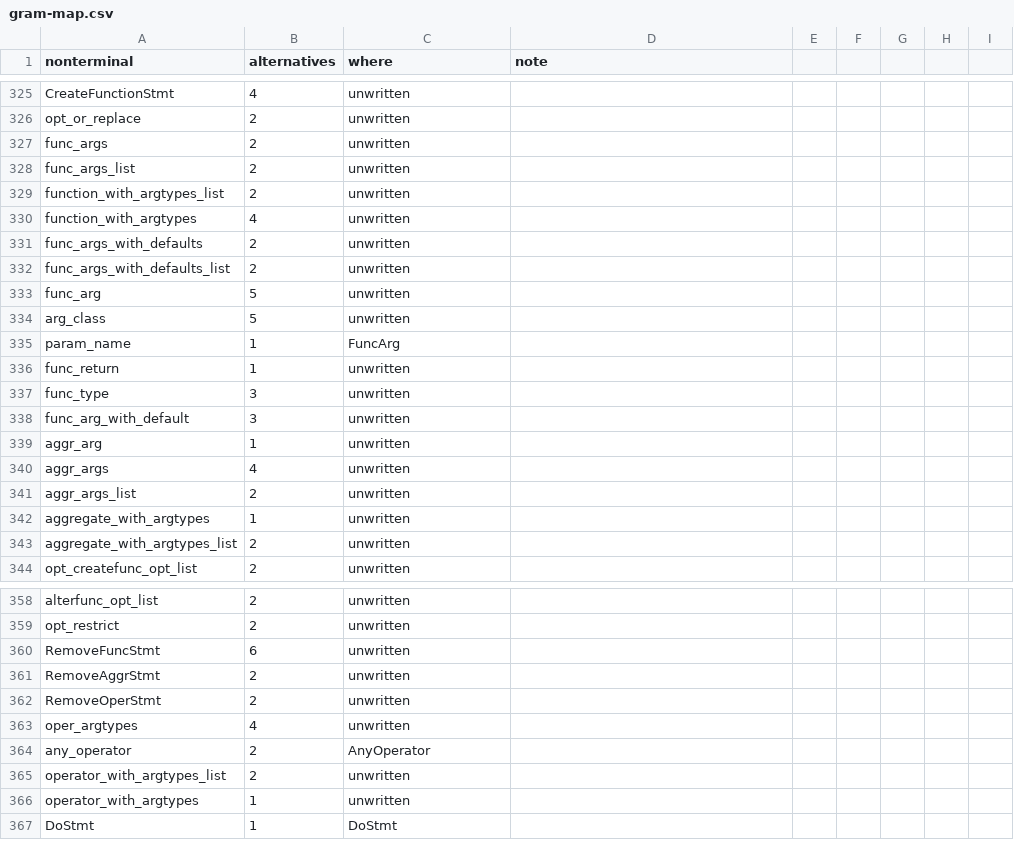
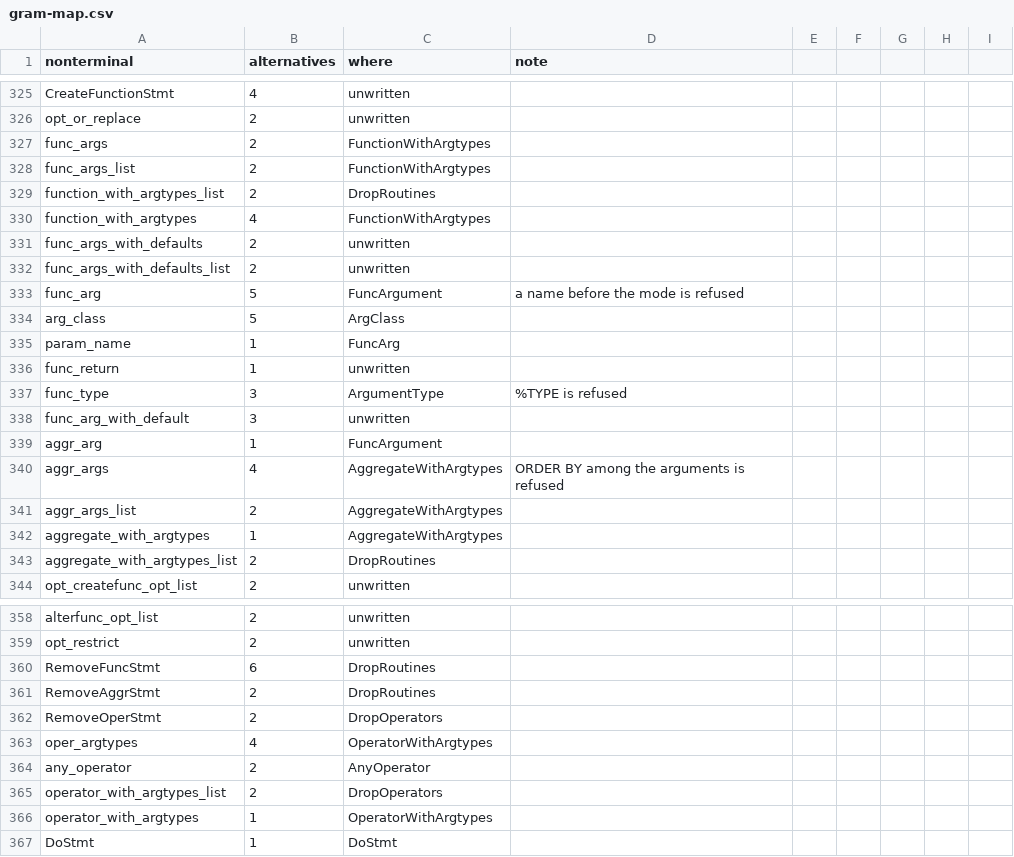
Before and after one commit to dotgram/dotgram, a CSV file: src/DotGram.Sql/PostgreSql/Specification/gram-map.csv, drawn as a sheet; only a part is shown, gaps mark what is left out; the diff covers the shown part only.

```diff
--- a/src/DotGram.Sql/PostgreSql/Specification/gram-map.csv
+++ b/src/DotGram.Sql/PostgreSql/Specification/gram-map.csv
@@ -326,19 +326,19 @@ CreateFunctionStmt,4,unwritten,
 opt_or_replace,2,unwritten,
-func_args,2,unwritten,
-func_args_list,2,unwritten,
-function_with_argtypes_list,2,unwritten,
-function_with_argtypes,4,unwritten,
+func_args,2,FunctionWithArgtypes,
+func_args_list,2,FunctionWithArgtypes,
+function_with_argtypes_list,2,DropRoutines,
+function_with_argtypes,4,FunctionWithArgtypes,
 func_args_with_defaults,2,unwritten,
 func_args_with_defaults_list,2,unwritten,
-func_arg,5,unwritten,
-arg_class,5,unwritten,
+func_arg,5,FuncArgument,a name before the mode is refused
+arg_class,5,ArgClass,
 param_name,1,FuncArg,
 func_return,1,unwritten,
-func_type,3,unwritten,
+func_type,3,ArgumentType,%TYPE is refused
 func_arg_with_default,3,unwritten,
-aggr_arg,1,unwritten,
-aggr_args,4,unwritten,
-aggr_args_list,2,unwritten,
-aggregate_with_argtypes,1,unwritten,
-aggregate_with_argtypes_list,2,unwritten,
+aggr_arg,1,FuncArgument,
+aggr_args,4,AggregateWithArgtypes,ORDER BY among the arguments is refused
+aggr_args_list,2,AggregateWithArgtypes,
+aggregate_with_argtypes,1,AggregateWithArgtypes,
+aggregate_with_argtypes_list,2,DropRoutines,
 opt_createfunc_opt_list,2,unwritten,
@@ -359,9 +359,9 @@ alterfunc_opt_list,2,unwritten,
 opt_restrict,2,unwritten,
-RemoveFuncStmt,6,unwritten,
-RemoveAggrStmt,2,unwritten,
-RemoveOperStmt,2,unwritten,
-oper_argtypes,4,unwritten,
+RemoveFuncStmt,6,DropRoutines,
+RemoveAggrStmt,2,DropRoutines,
+RemoveOperStmt,2,DropOperators,
+oper_argtypes,4,OperatorWithArgtypes,
 any_operator,2,AnyOperator,
-operator_with_argtypes_list,2,unwritten,
-operator_with_argtypes,1,unwritten,
+operator_with_argtypes_list,2,DropOperators,
+operator_with_argtypes,1,OperatorWithArgtypes,
 DoStmt,1,DoStmt,
```
Also changed, not shown: 28 edited cells elsewhere in this file, 14 other files.
